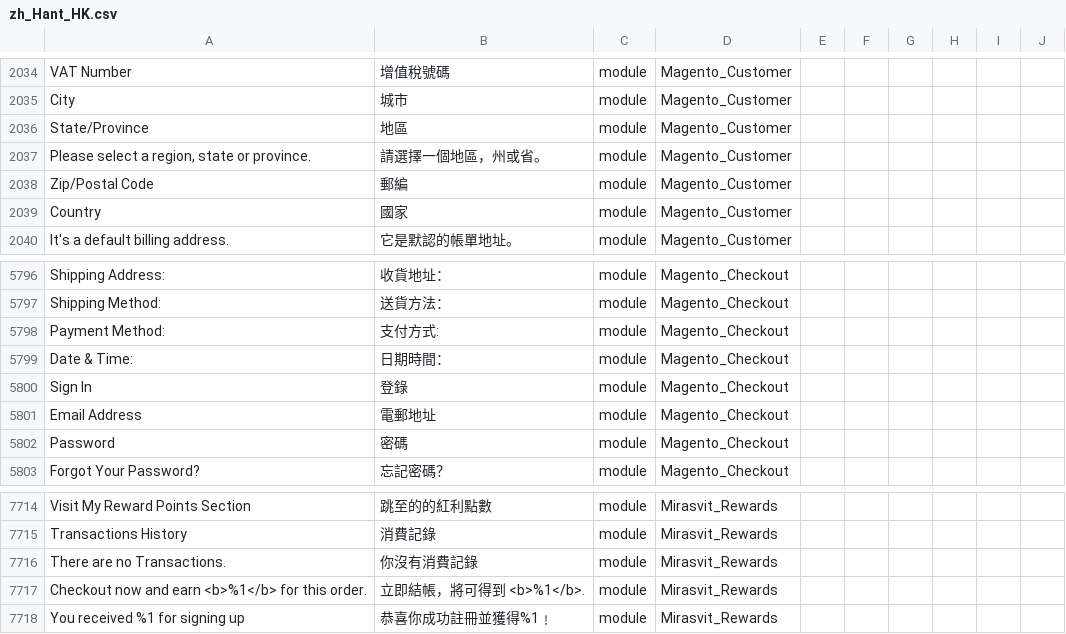
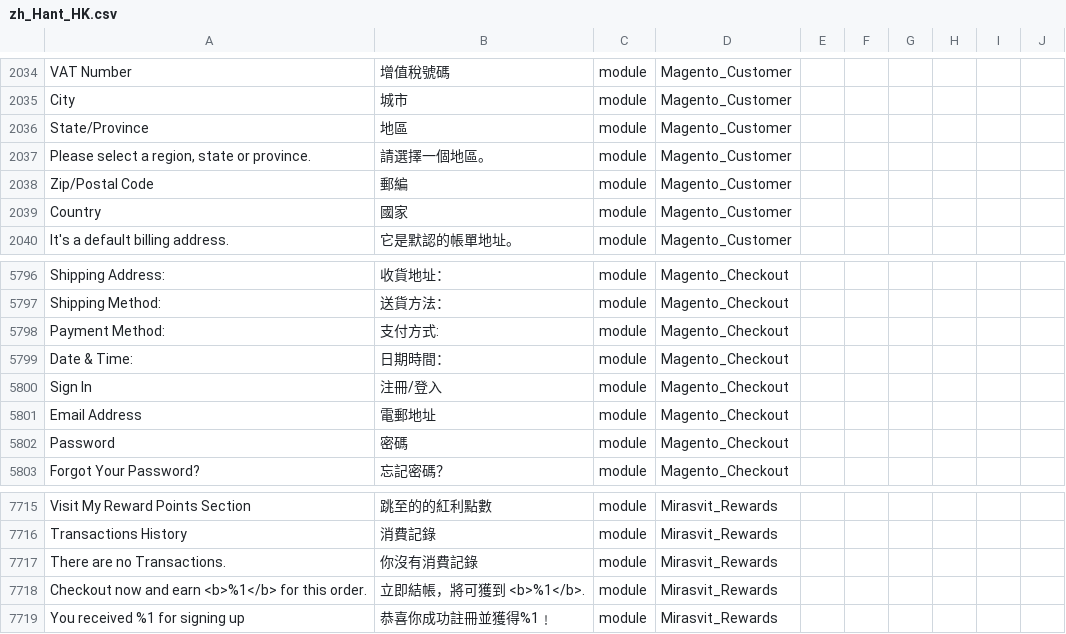
Before and after one commit to raymanjhc/Magento2Language-zh_Hant_HK, a CSV file: zh_Hant_HK.csv, drawn as a sheet; only a part is shown, gaps mark what is left out; addresses are those after the commit; the diff covers the shown part only; the diff names each change by its address in the sheet, - before the commit and + after, or states it on an @@ line.

```diff
--- a/zh_Hant_HK.csv
+++ b/zh_Hant_HK.csv
-B2037: 請選擇一個地區，州或省。
+B2037: 請選擇一個地區。
-B5800: 登錄
+B5800: 注冊/登入
-B7718: 立即結帳，將可得到 <b>%1</b>.
+B7718: 立即結帳，將可獲到 <b>%1</b>.
```
Also changed, not shown: 2 added rows, 1 removed row and 4 edited cells elsewhere in this file.
